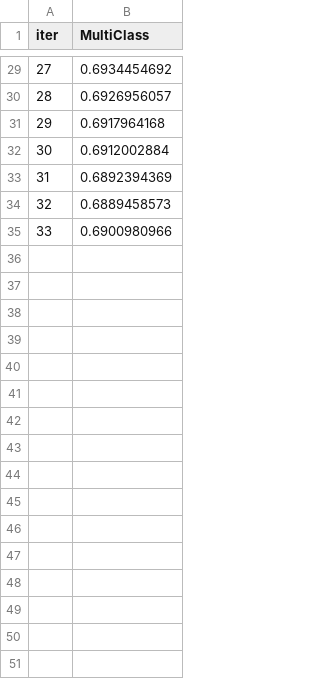
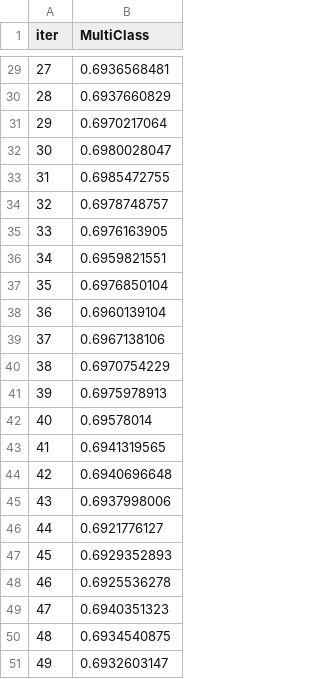
Before and after one commit to neuromodulation/py_neuromodulation, a TSV file: classification/catboost_info/test_error.tsv, drawn as a sheet; only a part is shown, gaps mark what is left out; the diff covers the shown part only.

```diff
--- a/classification/catboost_info/test_error.tsv
+++ b/classification/catboost_info/test_error.tsv
@@ -29,7 +29,23 @@ iter	MultiClass
-27	0.6934454692
-28	0.6926956057
-29	0.6917964168
-30	0.6912002884
-31	0.6892394369
-32	0.6889458573
-33	0.6900980966
+27	0.6936568481
+28	0.6937660829
+29	0.6970217064
+30	0.6980028047
+31	0.6985472755
+32	0.6978748757
+33	0.6976163905
+34	0.6959821551
+35	0.6976850104
+36	0.6960139104
+37	0.6967138106
+38	0.6970754229
+39	0.6975978913
+40	0.69578014
+41	0.6941319565
+42	0.6940696648
+43	0.6937998006
+44	0.6921776127
+45	0.6929352893
+46	0.6925536278
+47	0.6940351323
+48	0.6934540875
+49	0.6932603147
```
Also changed, not shown: 27 edited cells elsewhere in this file, classification/catboost_info/learn_error.tsv, classification/catboost_info/time_left.tsv, 13 other files.
